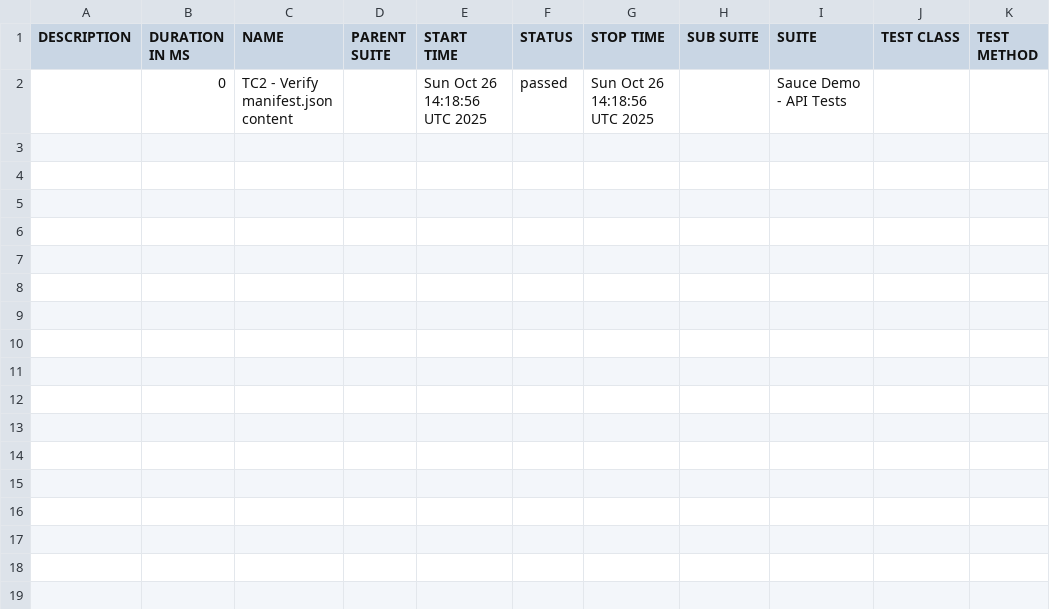
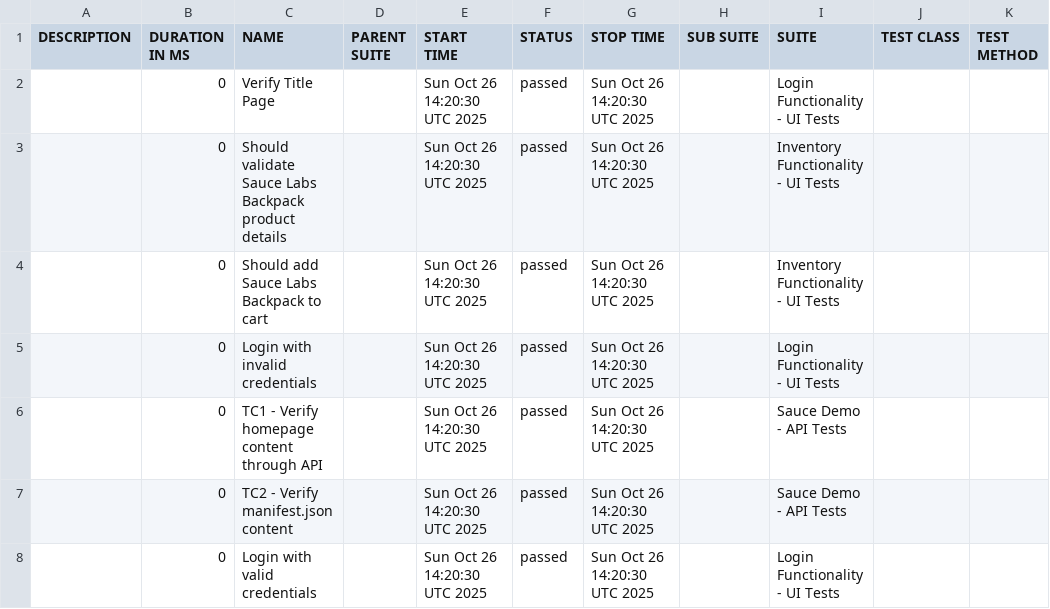
Before and after one commit to IBMSandeep/playwright-bdd-automation, a CSV file: data/suites.csv, drawn as a sheet.

```diff
--- a/data/suites.csv
+++ b/data/suites.csv
@@ -1,2 +1,8 @@
 "DESCRIPTION","DURATION IN MS","NAME","PARENT SUITE","START TIME","STATUS","STOP TIME","SUB SUITE","SUITE","TEST CLASS","TEST METHOD"
-"","0","TC2 - Verify manifest.json content","","Sun Oct 26 14:18:56 UTC 2025","passed","Sun Oct 26 14:18:56 UTC 2025","","Sauce Demo - API Tests","",""
+"","0","Verify Title Page","","Sun Oct 26 14:20:30 UTC 2025","passed","Sun Oct 26 14:20:30 UTC 2025","","Login Functionality - UI Tests","",""
+"","0","Should validate Sauce Labs Backpack product details","","Sun Oct 26 14:20:30 UTC 2025","passed","Sun Oct 26 14:20:30 UTC 2025","","Inventory Functionality - UI Tests","",""
+"","0","Should add Sauce Labs Backpack to cart","","Sun Oct 26 14:20:30 UTC 2025","passed","Sun Oct 26 14:20:30 UTC 2025","","Inventory Functionality - UI Tests","",""
+"","0","Login with invalid credentials","","Sun Oct 26 14:20:30 UTC 2025","passed","Sun Oct 26 14:20:30 UTC 2025","","Login Functionality - UI Tests","",""
+"","0","TC1 - Verify homepage content through API","","Sun Oct 26 14:20:30 UTC 2025","passed","Sun Oct 26 14:20:30 UTC 2025","","Sauce Demo - API Tests","",""
+"","0","TC2 - Verify manifest.json content","","Sun Oct 26 14:20:30 UTC 2025","passed","Sun Oct 26 14:20:30 UTC 2025","","Sauce Demo - API Tests","",""
+"","0","Login with valid credentials","","Sun Oct 26 14:20:30 UTC 2025","passed","Sun Oct 26 14:20:30 UTC 2025","","Login Functionality - UI Tests","",""
```
Also changed, not shown: 57 other files.
